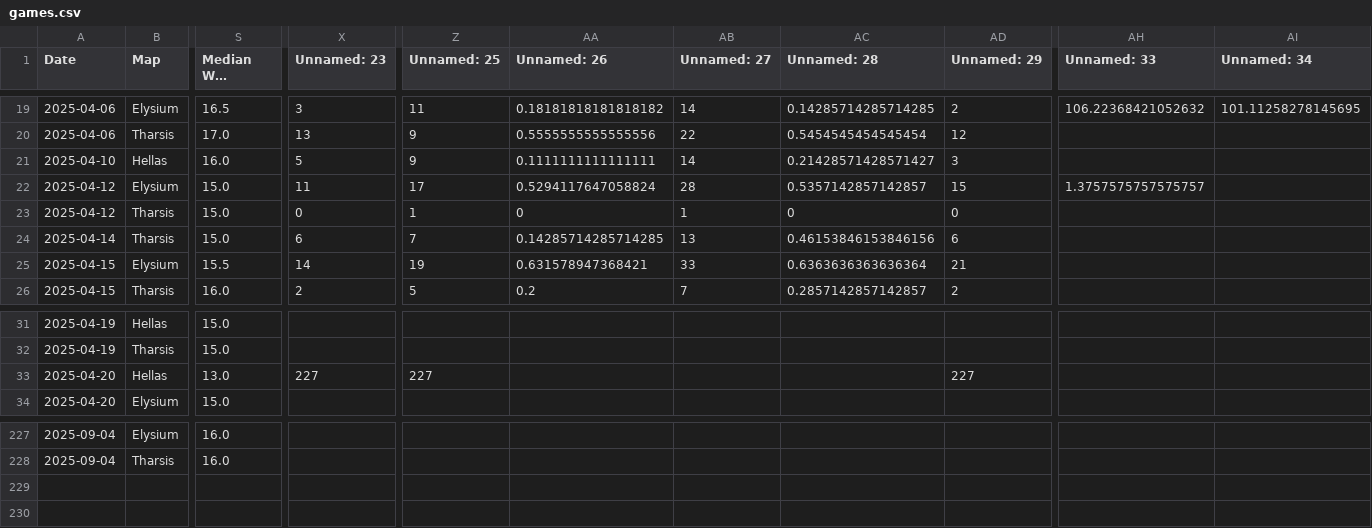
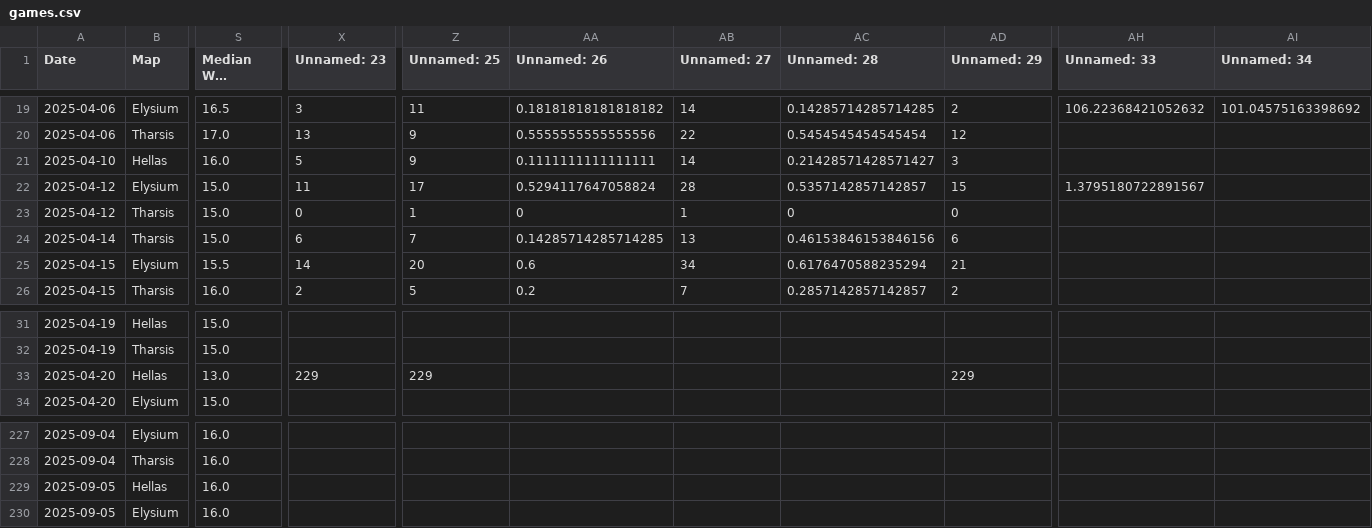
Before and after one commit to sjbergca/terraforming-tracker, a CSV file: games/games.csv, drawn as a sheet; only a part is shown, gaps mark what is left out; long unchanged cells end in …; rows hold the shown columns only; the diff covers the shown part only; the diff names each change by its address in the sheet, - before the commit and + after, or states it on an @@ line.

```diff
--- a/games/games.csv
+++ b/games/games.csv
-AI19 (Unnamed: 34): 101.11258278145695
+AI19 (Unnamed: 34): 101.04575163398692
-AH22 (Unnamed: 33): 1.3757575757575757
+AH22 (Unnamed: 33): 1.3795180722891567
-Z25 (Unnamed: 25): 19
+Z25 (Unnamed: 25): 20
-AA25 (Unnamed: 26): 0.631578947368421
+AA25 (Unnamed: 26): 0.6
-AB25 (Unnamed: 27): 33
+AB25 (Unnamed: 27): 34
-AC25 (Unnamed: 28): 0.6363636363636364
+AC25 (Unnamed: 28): 0.6176470588235294
-X33 (Unnamed: 23): 227
+X33 (Unnamed: 23): 229
-Z33 (Unnamed: 25): 227
+Z33 (Unnamed: 25): 229
-AD33 (Unnamed: 29): 227
+AD33 (Unnamed: 29): 229
+row 229: 2025-09-05 | Hellas | 16.0
+row 230: 2025-09-05 | Elysium | 16.0
```
Also changed, not shown: 32 edited cells elsewhere in this file.
